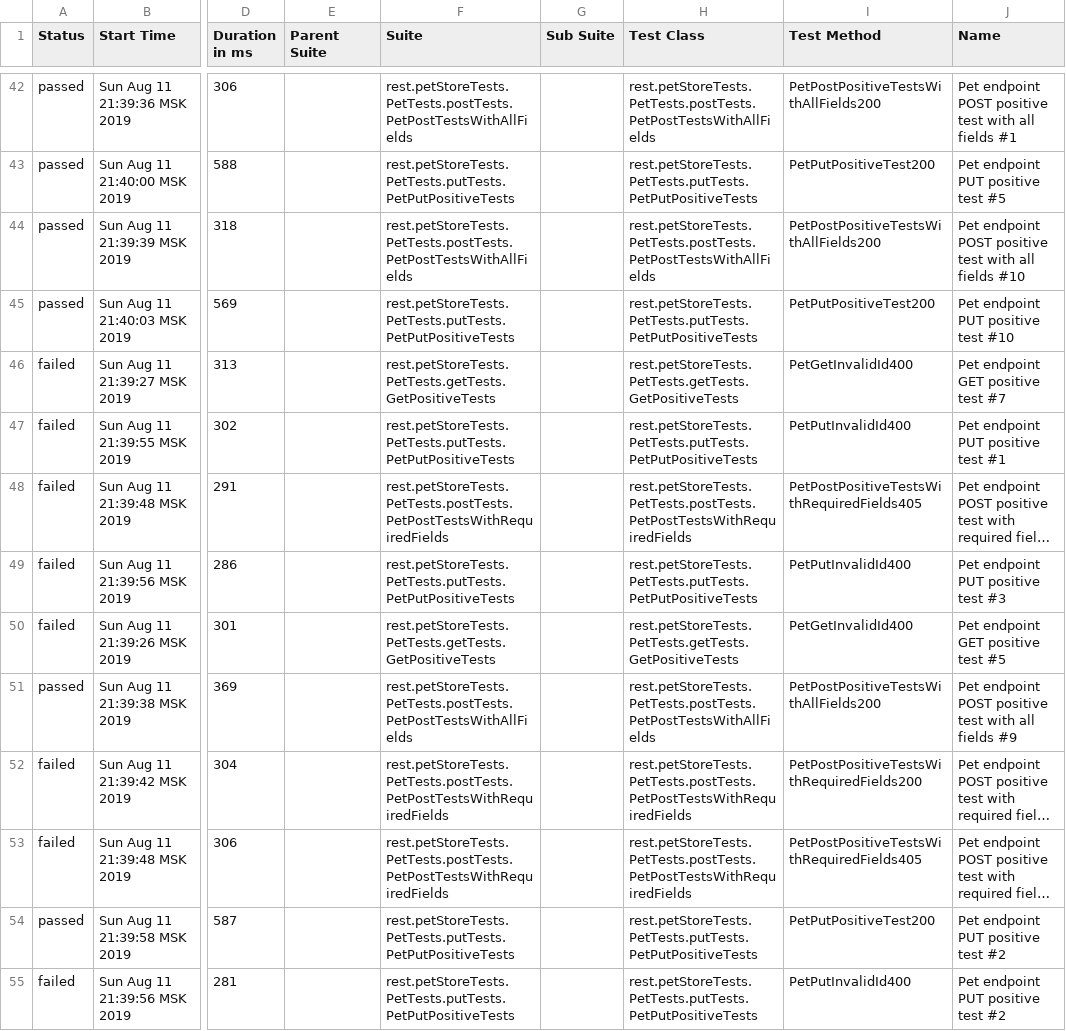
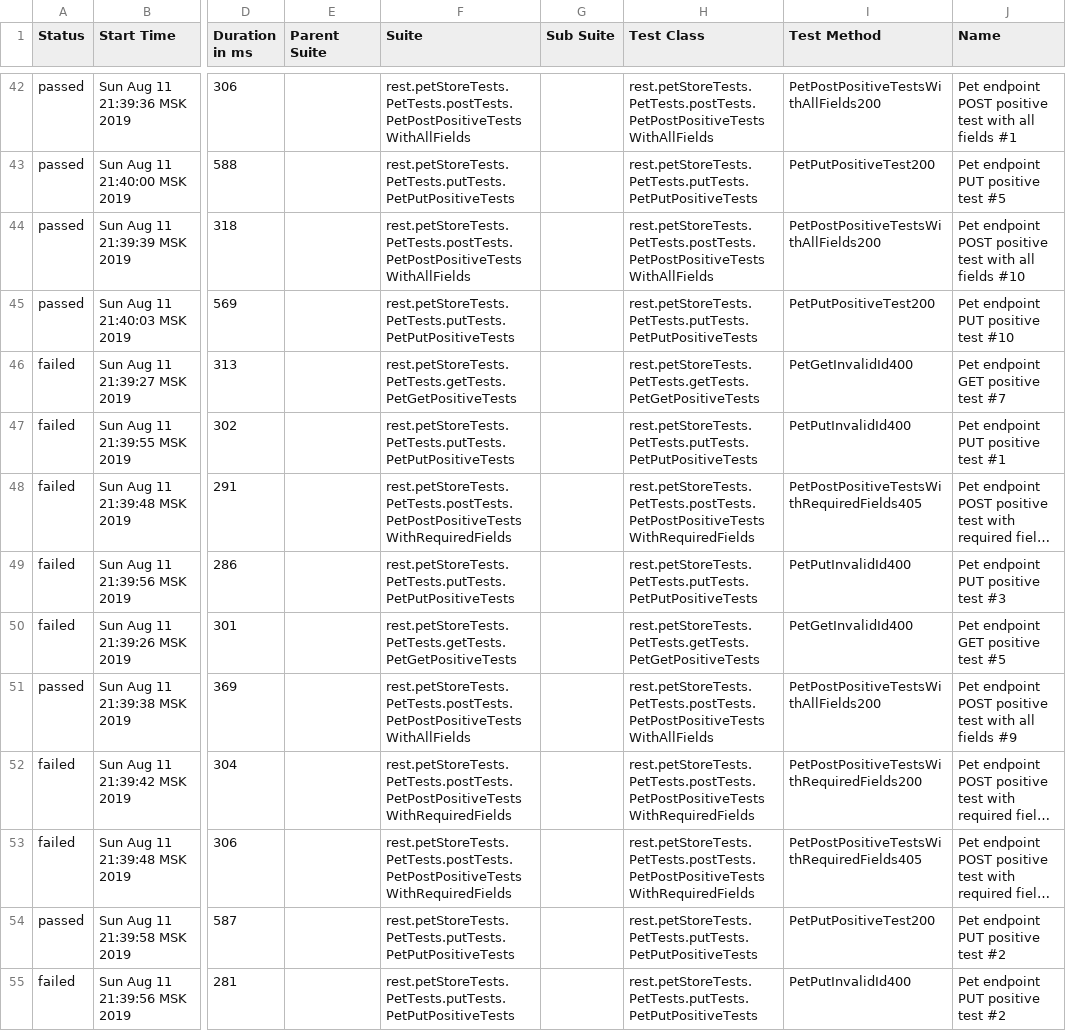
Before and after one commit to MaryGeraseva/2-apiTests, a CSV file: allure-report/data/suites.csv, drawn as a sheet; only a part is shown, gaps mark what is left out; long unchanged cells end in …; the diff covers the shown part only; the diff names each change by its address in the sheet, - before the commit and + after, or states it on an @@ line.

```diff
--- a/allure-report/data/suites.csv
+++ b/allure-report/data/suites.csv
-F42 (Suite): rest.petStoreTests.PetTests.postTests.PetPostTestsWithAllFields
+F42 (Suite): rest.petStoreTests.PetTests.postTests.PetPostPositiveTestsWithAllFields
-H42 (Test Class): rest.petStoreTests.PetTests.postTests.PetPostTestsWithAllFields
+H42 (Test Class): rest.petStoreTests.PetTests.postTests.PetPostPositiveTestsWithAllFields
-F44 (Suite): rest.petStoreTests.PetTests.postTests.PetPostTestsWithAllFields
+F44 (Suite): rest.petStoreTests.PetTests.postTests.PetPostPositiveTestsWithAllFields
-H44 (Test Class): rest.petStoreTests.PetTests.postTests.PetPostTestsWithAllFields
+H44 (Test Class): rest.petStoreTests.PetTests.postTests.PetPostPositiveTestsWithAllFields
-F46 (Suite): rest.petStoreTests.PetTests.getTests.GetPositiveTests
+F46 (Suite): rest.petStoreTests.PetTests.getTests.PetGetPositiveTests
-H46 (Test Class): rest.petStoreTests.PetTests.getTests.GetPositiveTests
+H46 (Test Class): rest.petStoreTests.PetTests.getTests.PetGetPositiveTests
-F48 (Suite): rest.petStoreTests.PetTests.postTests.PetPostTestsWithRequiredFields
+F48 (Suite): rest.petStoreTests.PetTests.postTests.PetPostPositiveTestsWithRequiredFields
-H48 (Test Class): rest.petStoreTests.PetTests.postTests.PetPostTestsWithRequiredFields
+H48 (Test Class): rest.petStoreTests.PetTests.postTests.PetPostPositiveTestsWithRequiredFields
-F50 (Suite): rest.petStoreTests.PetTests.getTests.GetPositiveTests
+F50 (Suite): rest.petStoreTests.PetTests.getTests.PetGetPositiveTests
-H50 (Test Class): rest.petStoreTests.PetTests.getTests.GetPositiveTests
+H50 (Test Class): rest.petStoreTests.PetTests.getTests.PetGetPositiveTests
-F51 (Suite): rest.petStoreTests.PetTests.postTests.PetPostTestsWithAllFields
+F51 (Suite): rest.petStoreTests.PetTests.postTests.PetPostPositiveTestsWithAllFields
-H51 (Test Class): rest.petStoreTests.PetTests.postTests.PetPostTestsWithAllFields
+H51 (Test Class): rest.petStoreTests.PetTests.postTests.PetPostPositiveTestsWithAllFields
-F52:F53 (Suite): rest.petStoreTests.PetTests.postTests.PetPostTestsWithRequiredFields
+F52:F53 (Suite): rest.petStoreTests.PetTests.postTests.PetPostPositiveTestsWithRequiredFields
-H52:H53 (Test Class): rest.petStoreTests.PetTests.postTests.PetPostTestsWithRequiredFields
+H52:H53 (Test Class): rest.petStoreTests.PetTests.postTests.PetPostPositiveTestsWithRequiredFields
```
Also changed, not shown: 102 edited cells elsewhere in this file, 28 other files.
